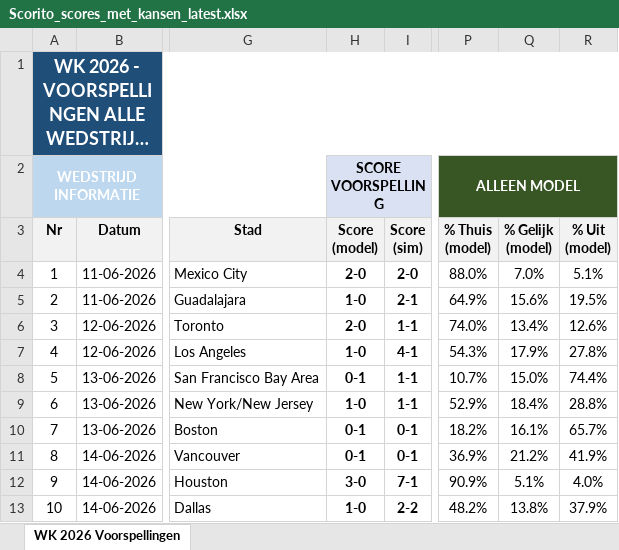
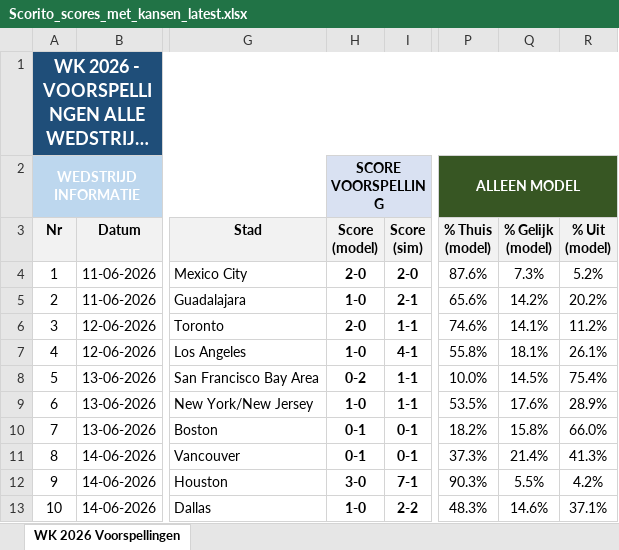
Before and after one commit to thomlaer/voetbal_prediction, an Excel workbook: github_vercel_app/public/files/Scorito_scores_met_kansen_latest.xlsx, sheet WK 2026 Voorspellingen, drawn as a sheet; only a part is shown, gaps mark what is left out; long unchanged cells end in …; values as stored, in another font and other column widths than the file's, no borders; the diff covers the shown part only; the diff names each change by its address in the sheet, - before the commit and + after, or states it on an @@ line.

```diff
--- a/github_vercel_app/public/files/Scorito_scores_met_kansen_latest.xlsx (sheet WK 2026 Voorspellingen)
+++ b/github_vercel_app/public/files/Scorito_scores_met_kansen_latest.xlsx (sheet WK 2026 Voorspellingen)
-P4 (% Thuis (model)): 88.0%
+P4 (% Thuis (model)): 87.6%
-Q4 (% Gelijk (model)): 7.0%
+Q4 (% Gelijk (model)): 7.3%
-R4 (% Uit (model)): 5.1%
+R4 (% Uit (model)): 5.2%
-P5 (% Thuis (model)): 64.9%
+P5 (% Thuis (model)): 65.6%
-Q5 (% Gelijk (model)): 15.6%
+Q5 (% Gelijk (model)): 14.2%
-R5 (% Uit (model)): 19.5%
+R5 (% Uit (model)): 20.2%
-P6 (% Thuis (model)): 74.0%
+P6 (% Thuis (model)): 74.6%
-Q6 (% Gelijk (model)): 13.4%
+Q6 (% Gelijk (model)): 14.1%
-R6 (% Uit (model)): 12.6%
+R6 (% Uit (model)): 11.2%
-P7 (% Thuis (model)): 54.3%
+P7 (% Thuis (model)): 55.8%
-Q7 (% Gelijk (model)): 17.9%
+Q7 (% Gelijk (model)): 18.1%
-R7 (% Uit (model)): 27.8%
+R7 (% Uit (model)): 26.1%
-H8 (Score (model)): 0-1
+H8 (Score (model)): 0-2
-P8 (% Thuis (model)): 10.7%
+P8 (% Thuis (model)): 10.0%
-Q8 (% Gelijk (model)): 15.0%
+Q8 (% Gelijk (model)): 14.5%
-R8 (% Uit (model)): 74.4%
+R8 (% Uit (model)): 75.4%
-P9 (% Thuis (model)): 52.9%
+P9 (% Thuis (model)): 53.5%
-Q9 (% Gelijk (model)): 18.4%
+Q9 (% Gelijk (model)): 17.6%
-R9 (% Uit (model)): 28.8%
+R9 (% Uit (model)): 28.9%
-Q10 (% Gelijk (model)): 16.1%
+Q10 (% Gelijk (model)): 15.8%
-R10 (% Uit (model)): 65.7%
+R10 (% Uit (model)): 66.0%
-P11 (% Thuis (model)): 36.9%
+P11 (% Thuis (model)): 37.3%
-Q11 (% Gelijk (model)): 21.2%
+Q11 (% Gelijk (model)): 21.4%
-R11 (% Uit (model)): 41.9%
+R11 (% Uit (model)): 41.3%
-P12 (% Thuis (model)): 90.9%
+P12 (% Thuis (model)): 90.3%
-Q12 (% Gelijk (model)): 5.1%
+Q12 (% Gelijk (model)): 5.5%
-R12 (% Uit (model)): 4.0%
+R12 (% Uit (model)): 4.2%
-P13 (% Thuis (model)): 48.2%
+P13 (% Thuis (model)): 48.3%
-Q13 (% Gelijk (model)): 13.8%
+Q13 (% Gelijk (model)): 14.6%
-R13 (% Uit (model)): 37.9%
+R13 (% Uit (model)): 37.1%
```
Also changed, not shown: 559 edited cells and cell formats elsewhere in this sheet, github_vercel_app/public/files/Scorito_scores_puur_latest.xlsx, github_vercel_app/public/files/WK2026_Voorspellingen_latest.xlsx, 8 other files.
